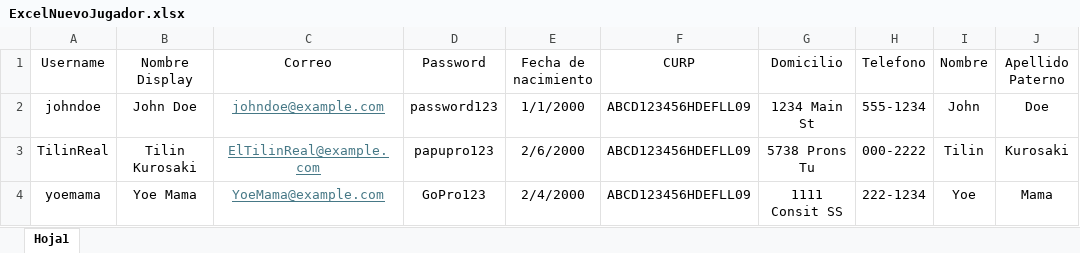
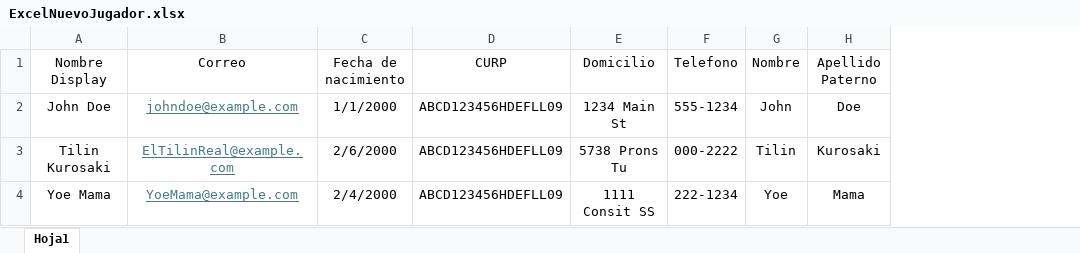
Before and after one commit to jorgebustmonttec/copa_frisa_capibaras_TC2007B, an Excel workbook: WEB_ADMIN/ExcelNuevoJugador.xlsx, sheet Hoja1, drawn as a sheet; only a part is shown; values as stored, in another font and other column widths than the file's, no borders; the diff names each change by its address in the sheet, - before the commit and + after, or states it on an @@ line.

```diff
--- a/WEB_ADMIN/ExcelNuevoJugador.xlsx (sheet Hoja1)
+++ b/WEB_ADMIN/ExcelNuevoJugador.xlsx (sheet Hoja1)
-column A (Username), rows 2-4: johndoe | TilinReal | yoemama
-column D (Password), rows 2-4: password123 | papupro123 | GoPro123
```
Also changed, not shown: 4 other files.
